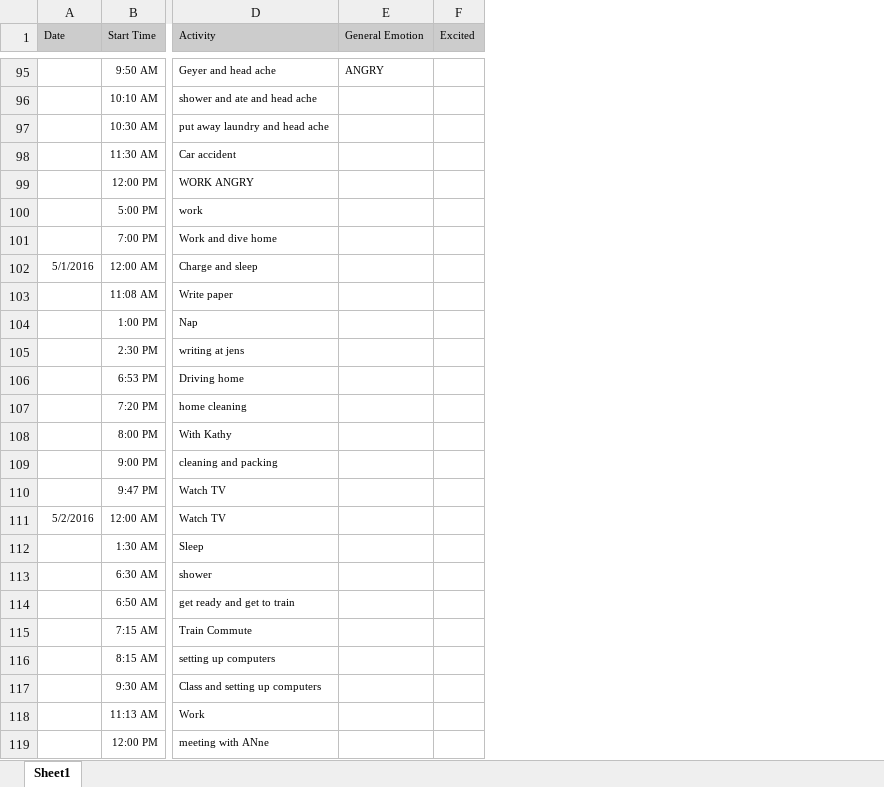
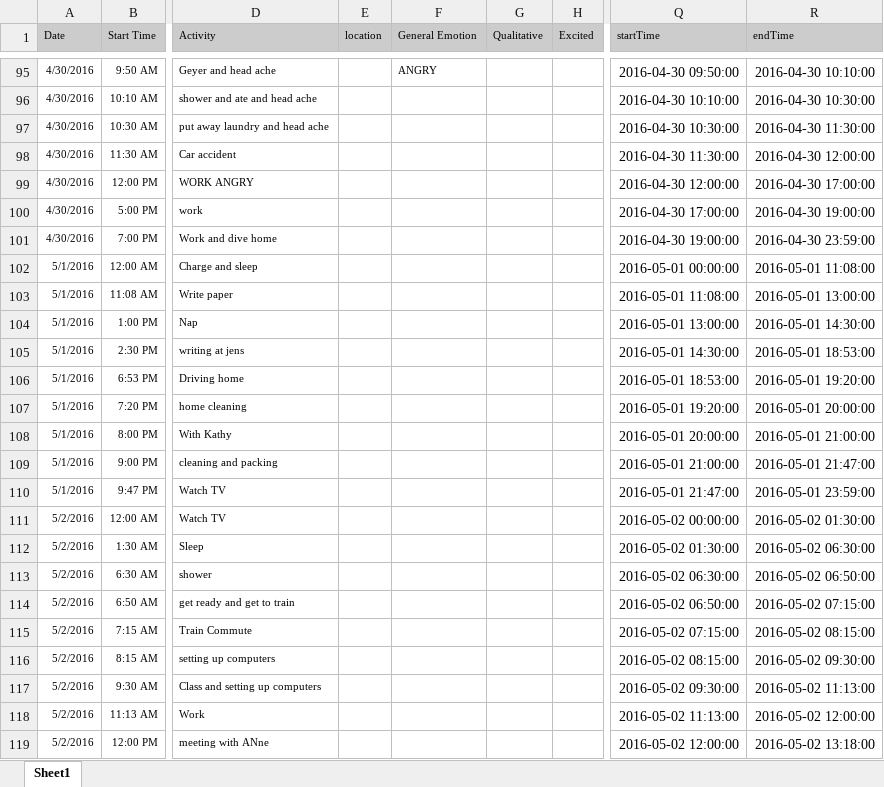
Before and after one commit to compagnb/IS_Emotion_ML, an Excel workbook: journalData/barb.xlsx, sheet Sheet1, drawn as a sheet; only a part is shown, gaps mark what is left out; values as stored, in another font and other column widths than the file's, no borders; the diff covers the shown part only; the diff names each change by its address in the sheet, - before the commit and + after, or states it on an @@ line.

```diff
--- a/journalData/barb.xlsx (sheet Sheet1)
+++ b/journalData/barb.xlsx (sheet Sheet1)
+column E (location), empty
+column G (Qualitative), empty
+column Q (startTime), rows 95-119: 2016-04-30 09:50:00 | 2016-04-30 10:10:00 | 2016-04-30 10:30:00 | 2016-04-30 11:30:00 | 2016-04-30 12:00:00 | 2016-04-30 17:00:00 | 2016-04-30 19:00:00 | 2016-05-01 00:00:00 | 2016-05-01 11:08:00 | 2016-05-01 13:00:00 | 2016-05-01 14:30:00 | 2016-05-01 18:53:00 | 2016-05-01 19:20:00 | 2016-05-01 20:00:00 | 2016-05-01 21:00:00 | 2016-05-01 21:47:00 | 2016-05-02 00:00:00 | 2016-05-02 01:30:00 | 2016-05-02 06:30:00 | 2016-05-02 06:50:00 | 2016-05-02 07:15:00 | 2016-05-02 08:15:00 | 2016-05-02 09:30:00 | 2016-05-02 11:13:00 | 2016-05-02 12:00:00
+column R (endTime), rows 95-119: 2016-04-30 10:10:00 | 2016-04-30 10:30:00 | 2016-04-30 11:30:00 | 2016-04-30 12:00:00 | 2016-04-30 17:00:00 | 2016-04-30 19:00:00 | 2016-04-30 23:59:00 | 2016-05-01 11:08:00 | 2016-05-01 13:00:00 | 2016-05-01 14:30:00 | 2016-05-01 18:53:00 | 2016-05-01 19:20:00 | 2016-05-01 20:00:00 | 2016-05-01 21:00:00 | 2016-05-01 21:47:00 | 2016-05-01 23:59:00 | 2016-05-02 01:30:00 | 2016-05-02 06:30:00 | 2016-05-02 06:50:00 | 2016-05-02 07:15:00 | 2016-05-02 08:15:00 | 2016-05-02 09:30:00 | 2016-05-02 11:13:00 | 2016-05-02 12:00:00 | 2016-05-02 13:18:00
-A95:A101 (Date): (empty)
+A95:A101 (Date): 4/30/2016
-A103:A110 (Date): (empty)
+A103:A110 (Date): 5/1/2016
-A112:A119 (Date): (empty)
+A112:A119 (Date): 5/2/2016
```
Also changed, not shown: 51 edited cells elsewhere in this sheet, journalData/sarah.xlsx, 51 other files.
